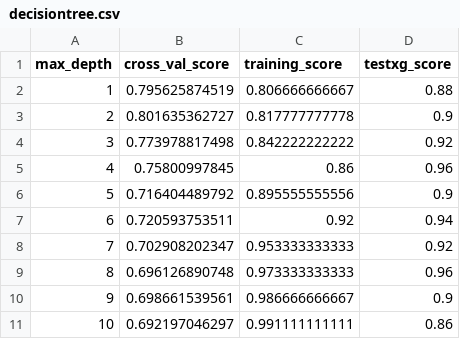
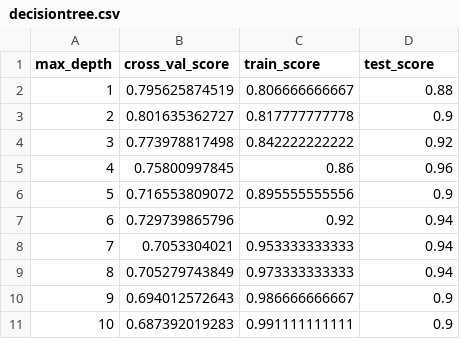
Before and after one commit to bleuflares/Supervised-Learning, a CSV file: decisiontree.csv, drawn as a sheet.

```diff
--- a/decisiontree.csv
+++ b/decisiontree.csv
@@ -1,2 +1,2 @@
-max_depth, cross_val_score, training_score, testxg_score
+max_depth, cross_val_score, train_score, test_score
 1,0.795625874519, 0.806666666667, 0.88
@@ -5,7 +5,7 @@ max_depth, cross_val_score, training_score, testxg_score
 4,0.75800997845, 0.86, 0.96
-5,0.716404489792, 0.895555555556, 0.9
-6,0.720593753511, 0.92, 0.94
-7,0.702908202347, 0.953333333333, 0.92
-8,0.696126890748, 0.973333333333, 0.96
-9,0.698661539561, 0.986666666667, 0.9
-10,0.692197046297, 0.991111111111, 0.86
+5,0.716553809072, 0.895555555556, 0.9
+6,0.729739865796, 0.92, 0.94
+7,0.7053304021, 0.953333333333, 0.94
+8,0.705279743849, 0.973333333333, 0.94
+9,0.694012572643, 0.986666666667, 0.9
+10,0.687392019283, 0.991111111111, 0.9
```
Also changed, not shown: knn.csv, 6 other files.
